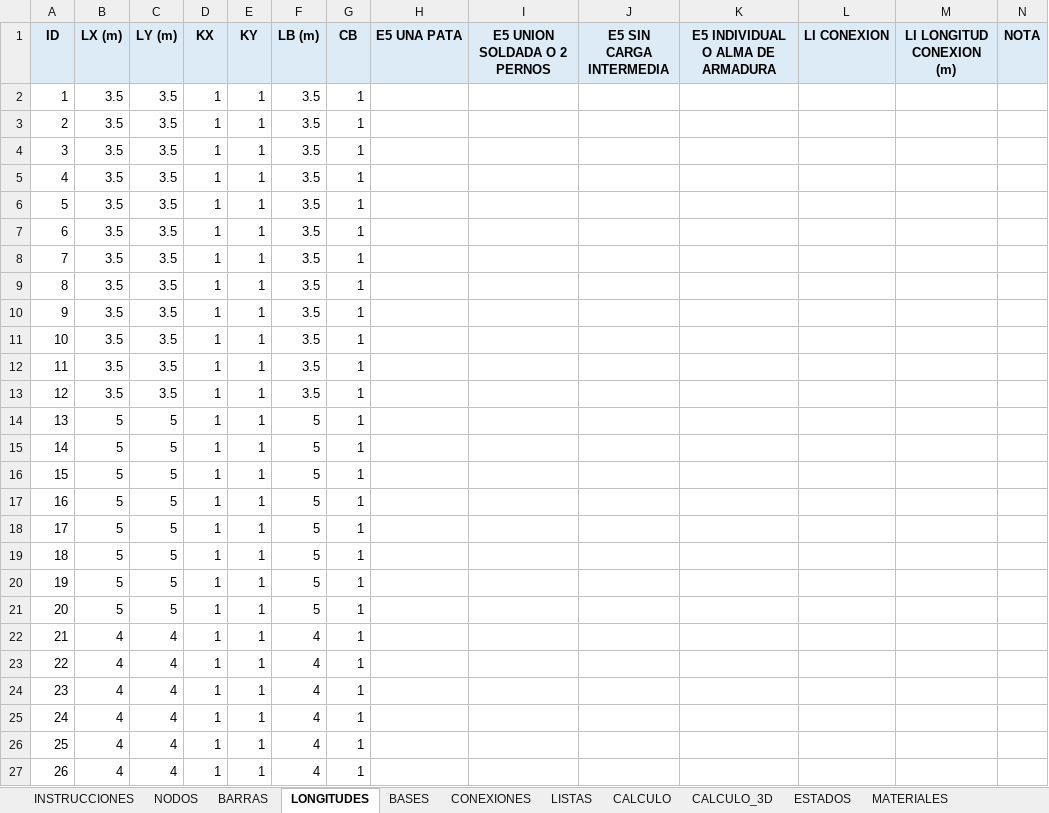
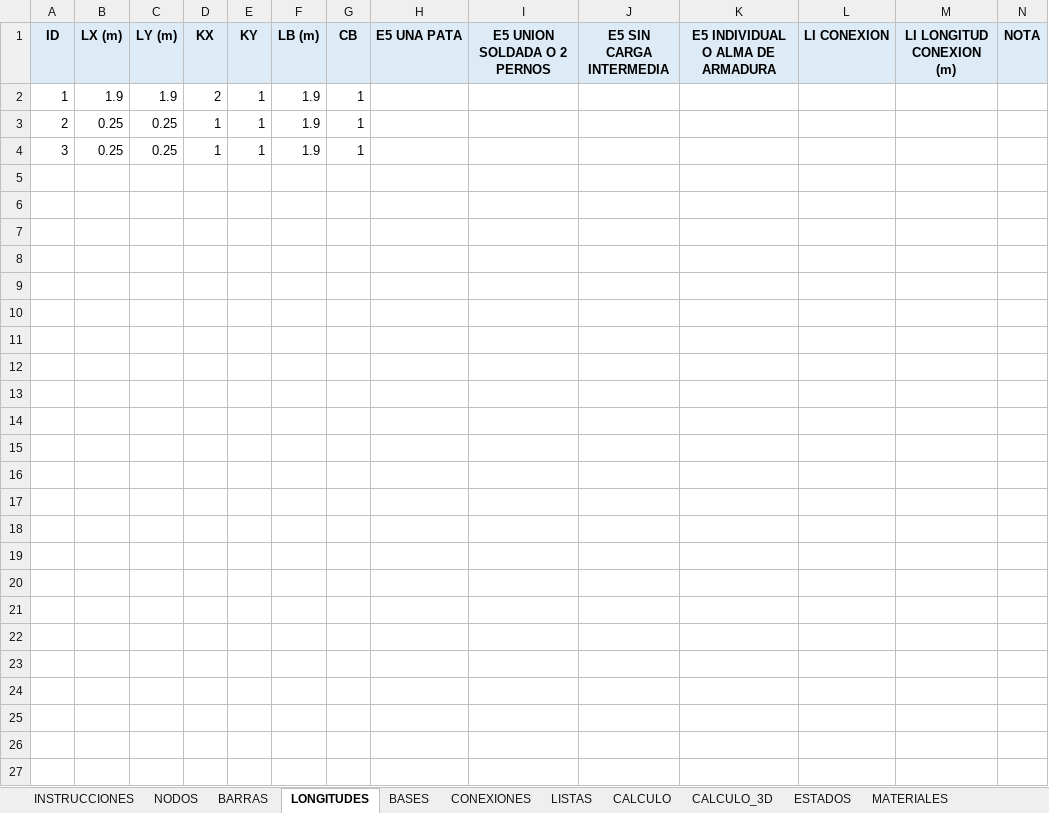
Before and after one commit to mrubilar84-ship-it/APLICACION-CARGAS-FLEXIBILIDAD-.S2K, an Excel workbook: plantilla_soportes.xlsx, sheet LONGITUDES, drawn as a sheet; values as stored, in another font and other column widths than the file's, no borders; the diff names each change by its address in the sheet, - before the commit and + after, or states it on an @@ line.

```diff
--- a/plantilla_soportes.xlsx (sheet LONGITUDES)
+++ b/plantilla_soportes.xlsx (sheet LONGITUDES)
-B2 (LX (m)): 3.5
+B2 (LX (m)): 1.9
-C2 (LY (m)): 3.5
+C2 (LY (m)): 1.9
-D2 (KX): 1
+D2 (KX): 2
-F2:F4 (LB (m)): 3.5
+F2:F4 (LB (m)): 1.9
-B3:B4 (LX (m)): 3.5
+B3:B4 (LX (m)): 0.25
-C3:C4 (LY (m)): 3.5
+C3:C4 (LY (m)): 0.25
-row 5: 4 | 3.5 | 3.5 | 1 | 1 | 3.5 | 1
-row 6: 5 | 3.5 | 3.5 | 1 | 1 | 3.5 | 1
-row 7: 6 | 3.5 | 3.5 | 1 | 1 | 3.5 | 1
-row 8: 7 | 3.5 | 3.5 | 1 | 1 | 3.5 | 1
-row 9: 8 | 3.5 | 3.5 | 1 | 1 | 3.5 | 1
-row 10: 9 | 3.5 | 3.5 | 1 | 1 | 3.5 | 1
-row 11: 10 | 3.5 | 3.5 | 1 | 1 | 3.5 | 1
-row 12: 11 | 3.5 | 3.5 | 1 | 1 | 3.5 | 1
-row 13: 12 | 3.5 | 3.5 | 1 | 1 | 3.5 | 1
-row 14: 13 | 5 | 5 | 1 | 1 | 5 | 1
-row 15: 14 | 5 | 5 | 1 | 1 | 5 | 1
-row 16: 15 | 5 | 5 | 1 | 1 | 5 | 1
-row 17: 16 | 5 | 5 | 1 | 1 | 5 | 1
-row 18: 17 | 5 | 5 | 1 | 1 | 5 | 1
-row 19: 18 | 5 | 5 | 1 | 1 | 5 | 1
-row 20: 19 | 5 | 5 | 1 | 1 | 5 | 1
-row 21: 20 | 5 | 5 | 1 | 1 | 5 | 1
-row 22: 21 | 4 | 4 | 1 | 1 | 4 | 1
-row 23: 22 | 4 | 4 | 1 | 1 | 4 | 1
-row 24: 23 | 4 | 4 | 1 | 1 | 4 | 1
-row 25: 24 | 4 | 4 | 1 | 1 | 4 | 1
-row 26: 25 | 4 | 4 | 1 | 1 | 4 | 1
-row 27: 26 | 4 | 4 | 1 | 1 | 4 | 1
```
Also changed, not shown: sheet CALCULO_3D, sheet CALCULO, sheet BARRAS, sheet CALCULO_CARGAS, sheet NODOS, sheet COMBINACIONES, 4 more sheets, formulas that keep their value, charts or pictures, 1 other file.
